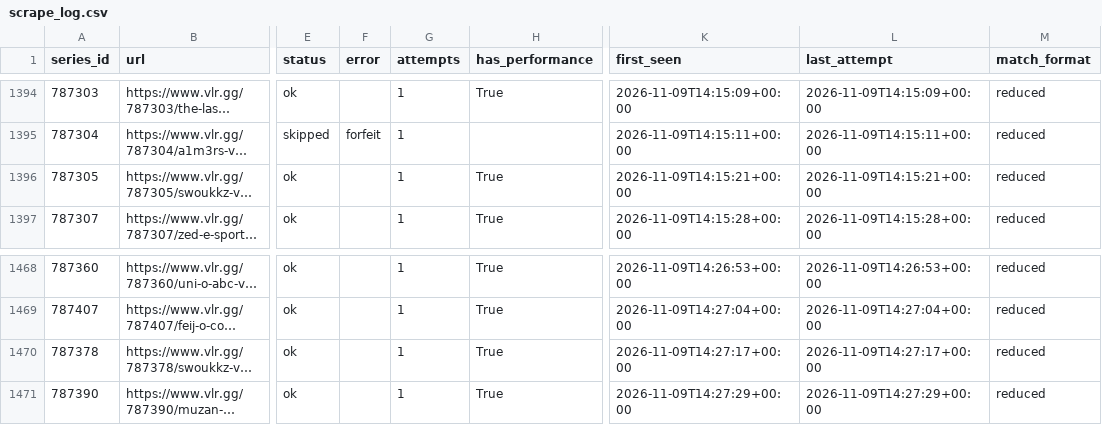
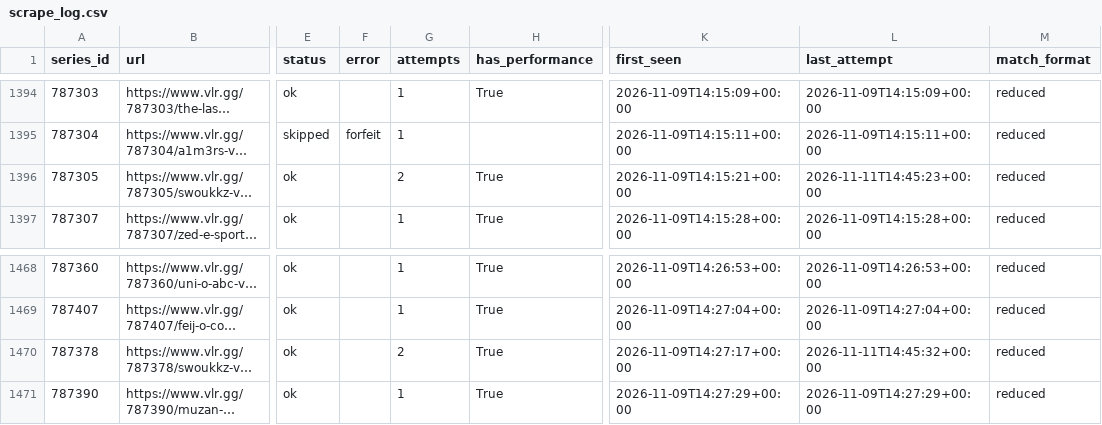
Before and after one commit to RkTcaster/vlr-scraper, a CSV file: csv/scrape_log.csv, drawn as a sheet; only a part is shown, gaps mark what is left out; long unchanged cells end in …; the diff names each change by its address in the sheet, - before the commit and + after, or states it on an @@ line.

```diff
--- a/csv/scrape_log.csv
+++ b/csv/scrape_log.csv
-G1396 (attempts): 1
+G1396 (attempts): 2
-L1396 (last_attempt): 2026-11-09T14:15:21+00:00
+L1396 (last_attempt): 2026-11-11T14:45:23+00:00
-G1470 (attempts): 1
+G1470 (attempts): 2
-L1470 (last_attempt): 2026-11-09T14:27:17+00:00
+L1470 (last_attempt): 2026-11-11T14:45:32+00:00
```
Also changed, not shown: 9 other files.
